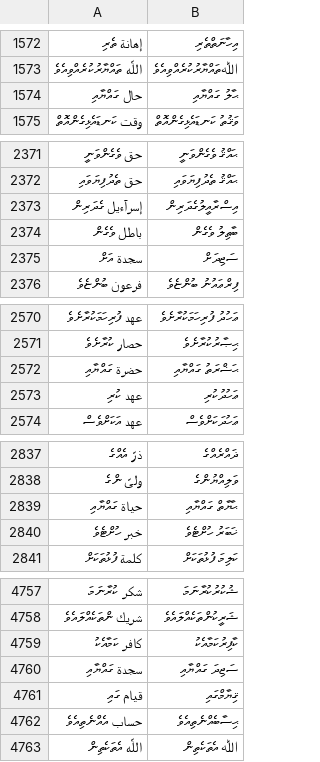
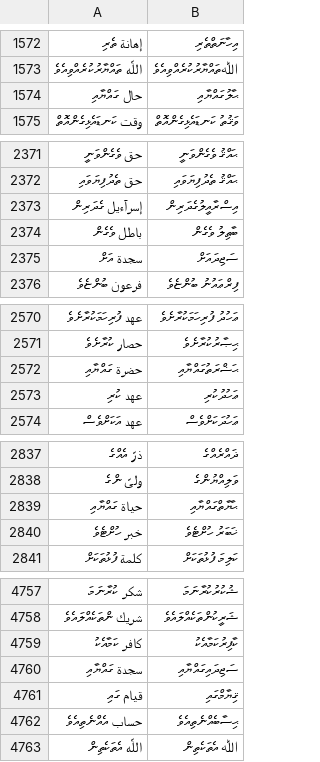
Before and after one commit to kudanai/Quran-Translation, a CSV file: utils/transliteration_test/arabic_words_with_next_out.csv, drawn as a sheet; only a part is shown, gaps mark what is left out; the diff covers the shown part only.

```diff
--- a/utils/transliteration_test/arabic_words_with_next_out.csv
+++ b/utils/transliteration_test/arabic_words_with_next_out.csv
@@ -1573,3 +1573,3 @@
 اللَّه ތައްޔާރުކުރެއްވިއެވެ,ﷲތައްޔާރުކުރެއްވިއެވެ
-حال ގައްޔާއި,ޙާލު ގައްޔާއި
+حال ގައްޔާއި,ޙާލުގައްޔާއި
 وقت ކަނޑައެޅިގެންއޮތް,ވަޤުތު ކަނޑައެޅިގެންއޮތް
@@ -2374,3 +2374,3 @@
 باطل ވެގެން,ބާޠިލު ވެގެން
-سجدة އަށް,ސަޖިދަށް
+سجدة އަށް,ސަޖިދައަށް
 فرعون ބުންޏެވެ,ފިރްޢައުނު ބުންޏެވެ
@@ -2571,3 +2571,3 @@
 حصار ކުރާށެވެ,ޙިޞާރުކުރާށެވެ
-حضرة ގައްޔާއި,ޙަޟްރަތު ގައްޔާއި
+حضرة ގައްޔާއި,ޙަޟްރަތުގައްޔާއި
 عهد ކުރި,ޢަހުދުކުރި
@@ -2838,3 +2838,3 @@
 ولىّ ންގެ,ވަލިއްޔުންގެ
-حياة ގައްޔާއި,ޙާޔާތް ގައްޔާއި
+حياة ގައްޔާއި,ޙާޔާތްގައްޔާއި
 خبر ހުށްޓެވެ,ޚަބަރު ހުށްޓެވެ
@@ -4759,3 +4759,3 @@
 كافر ކަމާއެކު,ކާފިރުކަމާއެކު
-سجدة ގައްޔާއި,ސަޖިދަ ގައްޔާއި
+سجدة ގައްޔާއި,ސަޖިދައިގައްޔާއި
 قيام ގައި,ޤިޔާމްގައި
```
Also changed, not shown: 2 edited cells elsewhere in this file, utils/transliteration_data/_dhivehi_next_words.csv, utils/transliteration_data/_quran_freq_dv.csv, 1 other file.
